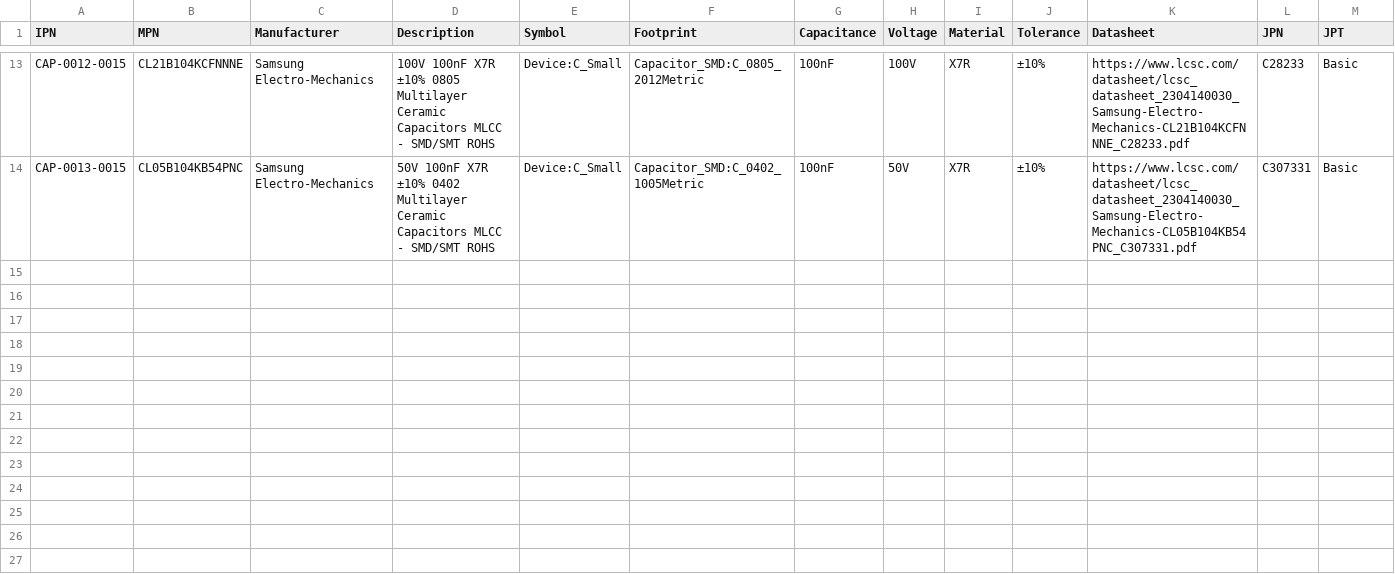
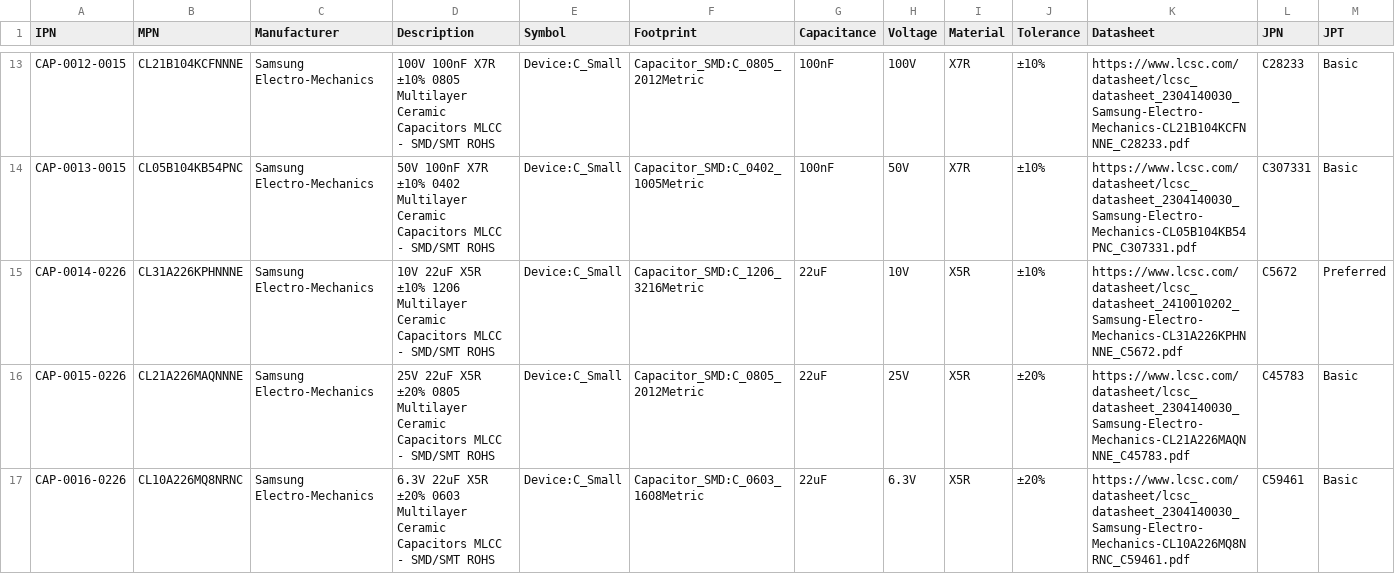
Before and after one commit to free-range-engineering/fre-plm-parts, a CSV file: database/g-cap.csv, drawn as a sheet; only a part is shown, gaps mark what is left out.

```diff
--- a/database/g-cap.csv
+++ b/database/g-cap.csv
@@ -14 +14,4 @@ CAP-0012-0015, CL21B104KCFNNNE, Samsung Electro-Mechanics, 100V 100nF X7R ±10%
 CAP-0013-0015, CL05B104KB54PNC, Samsung Electro-Mechanics, 50V 100nF X7R ±10% 0402 Multilayer Ceramic Capacitors MLCC - SMD/SMT ROHS , Device:C_Small, Capacitor_SMD:C_0402_1005Metric, 100nF      , 50V    , X7R     , ±10%     , https://www.lcsc.com/datasheet/lcsc_datasheet_2304140030_Samsung-Electro-Mechanics-CL05B104KB54PNC_C307331.pdf, C307331, Basic
+CAP-0014-0226, CL31A226KPHNNNE, Samsung Electro-Mechanics, 10V 22uF X5R ±10% 1206 Multilayer Ceramic Capacitors MLCC - SMD/SMT ROHS  , Device:C_Small, Capacitor_SMD:C_1206_3216Metric, 22uF       , 10V    , X5R     , ±10%     , https://www.lcsc.com/datasheet/lcsc_datasheet_2410010202_Samsung-Electro-Mechanics-CL31A226KPHNNNE_C5672.pdf  , C5672  , Preferred
+CAP-0015-0226, CL21A226MAQNNNE, Samsung Electro-Mechanics, 25V 22uF X5R ±20% 0805 Multilayer Ceramic Capacitors MLCC - SMD/SMT ROHS  , Device:C_Small, Capacitor_SMD:C_0805_2012Metric, 22uF       , 25V    , X5R     , ±20%     , https://www.lcsc.com/datasheet/lcsc_datasheet_2304140030_Samsung-Electro-Mechanics-CL21A226MAQNNNE_C45783.pdf , C45783 , Basic
+CAP-0016-0226, CL10A226MQ8NRNC, Samsung Electro-Mechanics, 6.3V 22uF X5R ±20% 0603 Multilayer Ceramic Capacitors MLCC - SMD/SMT ROHS , Device:C_Small, Capacitor_SMD:C_0603_1608Metric, 22uF       , 6.3V   , X5R     , ±20%     , https://www.lcsc.com/datasheet/lcsc_datasheet_2304140030_Samsung-Electro-Mechanics-CL10A226MQ8NRNC_C59461.pdf , C59461 , Basic
```
Also changed, not shown: 1 other file.
